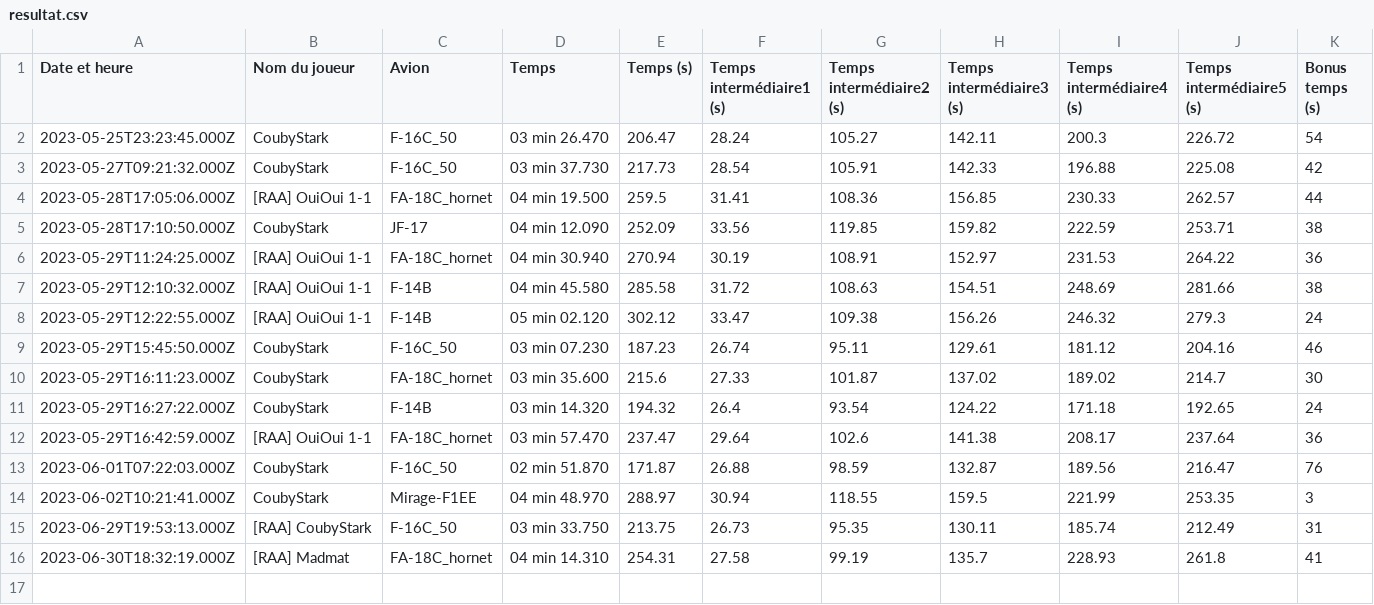
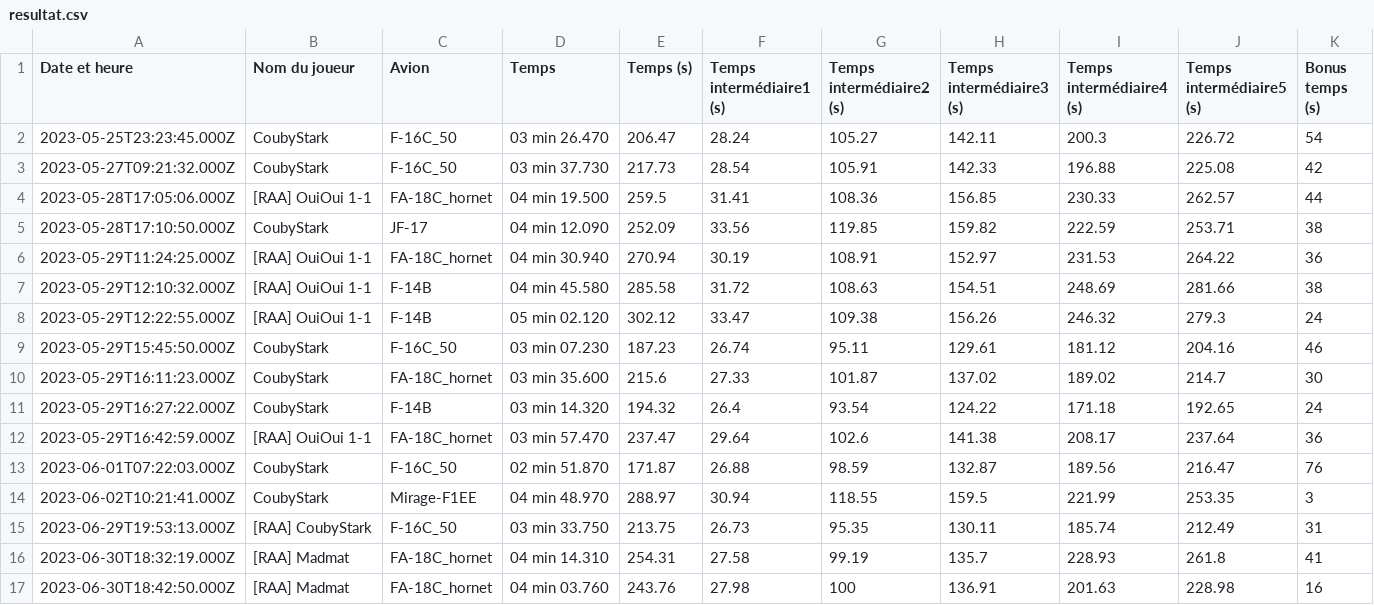
Before and after one commit to Cellules-Rapaces/Dagger-One, a CSV file: docs/data/resultat.csv, drawn as a sheet; the diff names each change by its address in the sheet, - before the commit and + after, or states it on an @@ line.

Commit message:
Data update

```diff
--- a/docs/data/resultat.csv
+++ b/docs/data/resultat.csv
+row 17: 2023-06-30T18:42:50.000Z | [RAA] Madmat | FA-18C_hornet | 04 min 03.760 | 243.76 | 27.98 | 100 | 136.91 | 201.63 | 228.98 | 16
```
Also changed, not shown: static/data/resultat.csv, 2 other files.
